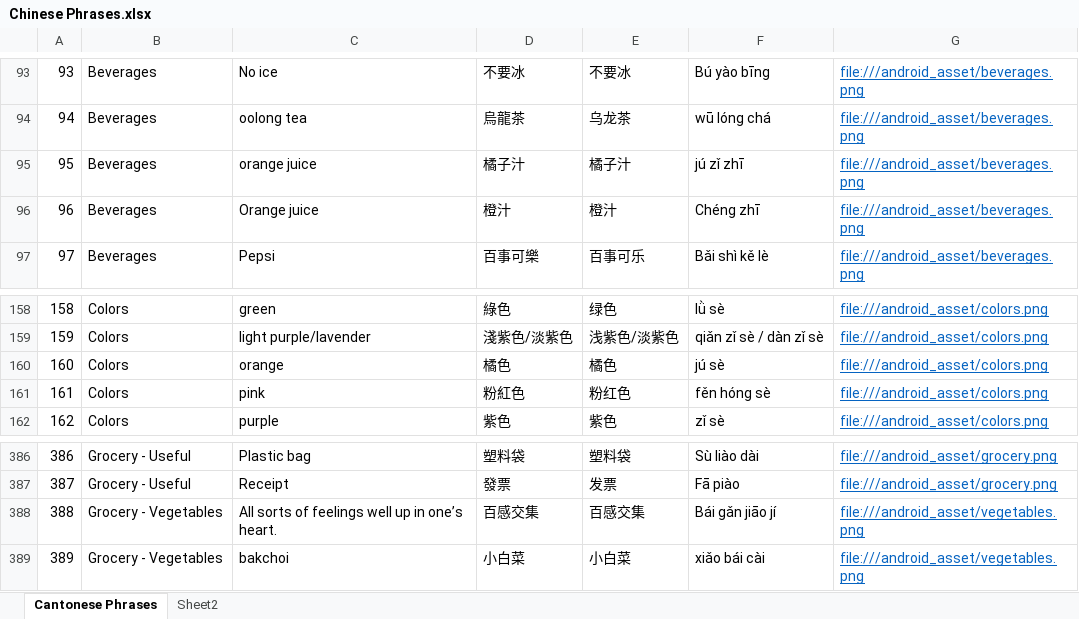
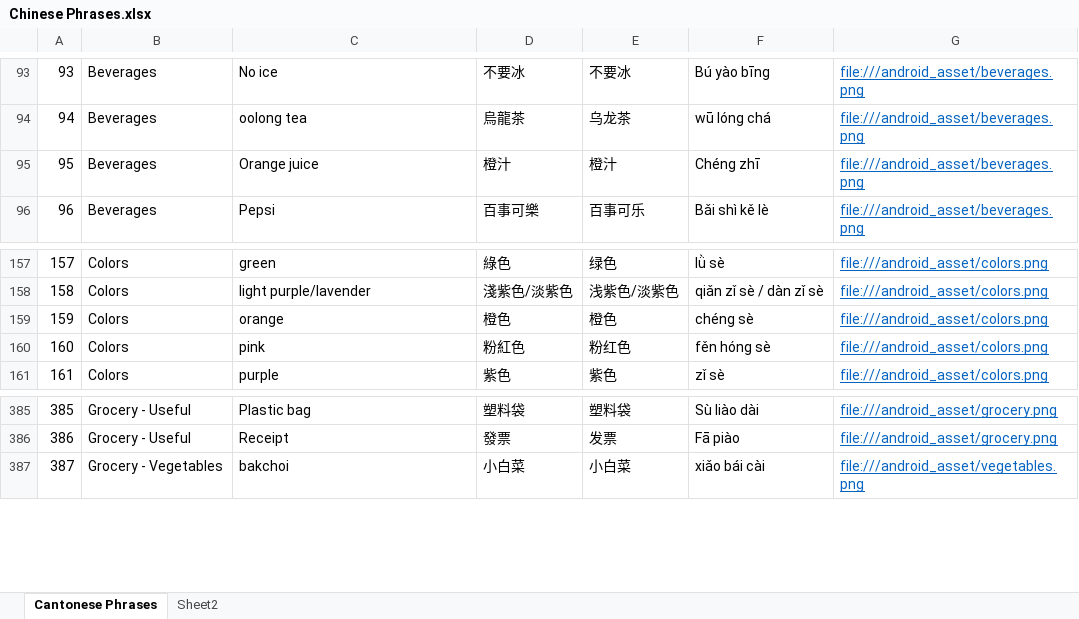
Before and after one commit to dannyko22/ChineseEnglishTravelHandbook, an Excel workbook: app/src/main/assets/Chinese Phrases.xlsx, sheet Cantonese Phrases, drawn as a sheet; only a part is shown, gaps mark what is left out; values as stored, in another font and other column widths than the file's, no borders; removed rows and columns are numbered as before the commit, all else as after; the diff names each change by its address in the sheet, - before the commit and + after, or states it on an @@ line.

```diff
--- a/app/src/main/assets/Chinese Phrases.xlsx (sheet Cantonese Phrases)
+++ b/app/src/main/assets/Chinese Phrases.xlsx (sheet Cantonese Phrases)
-row 95: 95 | Beverages | orange juice | 橘子汁 | 橘子汁 | jú zǐ zhī | file:///android_asset/beverages.png
@@ column A renumbered from row 95 down @@
-D159: 橘色
+D159: 橙色
-E159: 橘色
+E159: 橙色
-F159: jú sè
+F159: chéng sè
-row 388: 388 | Grocery - Vegetables | All sorts of feelings well up in one’s heart. | 百感交集 | 百感交集 | Bái gǎn jiāo jí | file:///android_asset/vegetables.png
```
Also changed, not shown: 35 other files.
